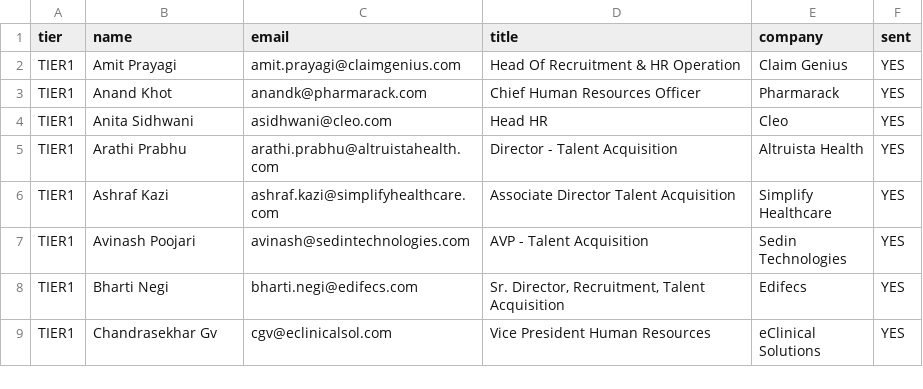
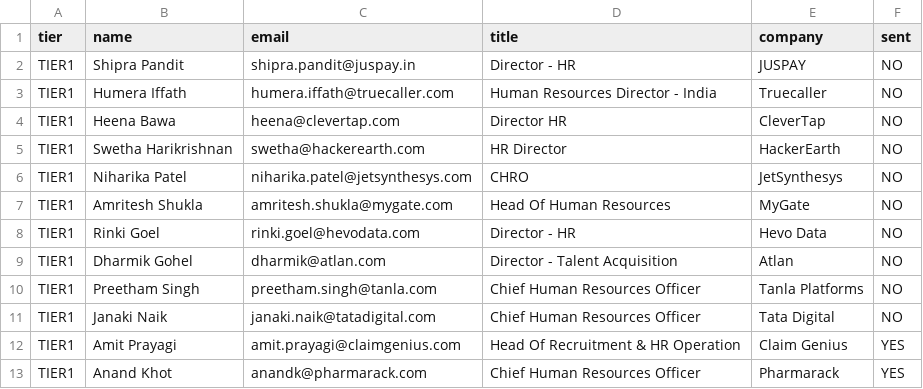
Before and after one commit to Shubh2-0/AI-Cold-Email-Engine, a CSV file: contacts.csv, drawn as a sheet; only a part is shown; the shorter side is filled out with more unchanged rows.

Commit message:
Add 10 priority TIER1 contacts: JUSPAY, Truecaller, CleverTap, HackerEarth, JetSynthesys, MyGate, Hevo, Atlan, Tanla, Tata Digital

```diff
--- a/contacts.csv
+++ b/contacts.csv
@@ -1,2 +1,12 @@
 tier,name,email,title,company,sent
+TIER1,Shipra Pandit,shipra.pandit@juspay.in,Director - HR,JUSPAY,NO
+TIER1,Humera Iffath,humera.iffath@truecaller.com,Human Resources Director - India,Truecaller,NO
+TIER1,Heena Bawa,heena@clevertap.com,Director HR,CleverTap,NO
+TIER1,Swetha Harikrishnan,swetha@hackerearth.com,HR Director,HackerEarth,NO
+TIER1,Niharika Patel,niharika.patel@jetsynthesys.com,CHRO,JetSynthesys,NO
+TIER1,Amritesh Shukla,amritesh.shukla@mygate.com,Head Of Human Resources,MyGate,NO
+TIER1,Rinki Goel,rinki.goel@hevodata.com,Director - HR,Hevo Data,NO
+TIER1,Dharmik Gohel,dharmik@atlan.com,Director - Talent Acquisition,Atlan,NO
+TIER1,Preetham Singh,preetham.singh@tanla.com,Chief Human Resources Officer,Tanla Platforms,NO
+TIER1,Janaki Naik,janaki.naik@tatadigital.com,Chief Human Resources Officer,Tata Digital,NO
 TIER1,Amit Prayagi,amit.prayagi@claimgenius.com,Head Of Recruitment & HR Operation,Claim Genius,YES
```
